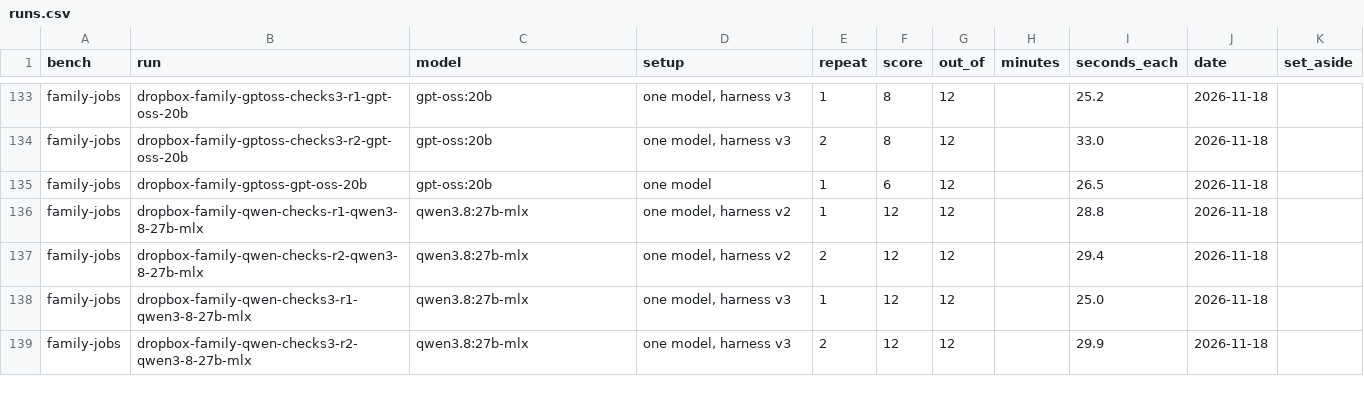
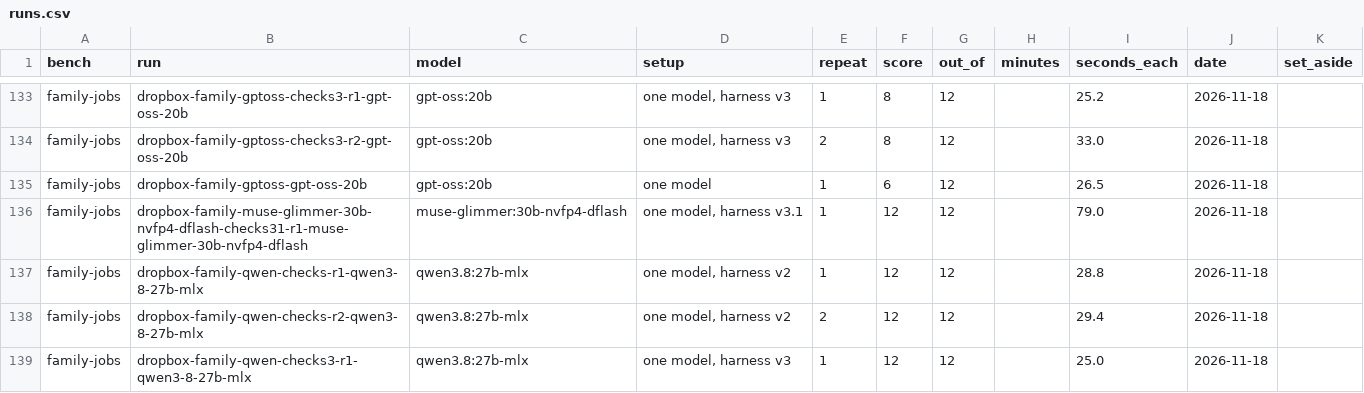
Before and after one commit to KakkoiDev/agentbench, a CSV file: site/data/local-ai/runs.csv, drawn as a sheet; only a part is shown, gaps mark what is left out; the shorter side is filled out with more unchanged rows.

```diff
--- a/site/data/local-ai/runs.csv
+++ b/site/data/local-ai/runs.csv
@@ -135,2 +135,3 @@ family-jobs,dropbox-family-gptoss-checks3-r2-gpt-oss-20b,gpt-oss:20b,"one model,
 family-jobs,dropbox-family-gptoss-gpt-oss-20b,gpt-oss:20b,one model,1,6,12,,26.5,2026-11-18,
+family-jobs,dropbox-family-muse-glimmer-30b-nvfp4-dflash-checks31-r1-muse-glimmer-30b-nvfp4-dflash,muse-glimmer:30b-nvfp4-dflash,"one model, harness v3.1",1,12,12,,79.0,2026-11-18,
 family-jobs,dropbox-family-qwen-checks-r1-qwen3-8-27b-mlx,qwen3.8:27b-mlx,"one model, harness v2",1,12,12,,28.8,2026-11-18,
```
Also changed, not shown: 30 other files.
